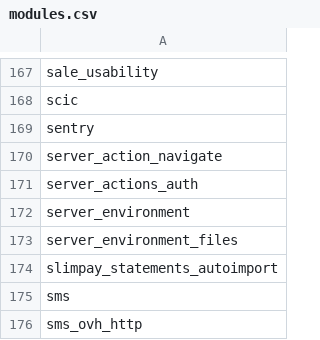
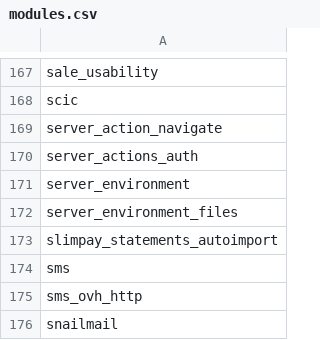
Before and after one commit to commown/odoo_migrate_12_16, a CSV file: modules.csv, drawn as a sheet; only a part is shown, gaps mark what is left out; the shorter side is filled out with more unchanged rows; the diff names each change by its address in the sheet, - before the commit and + after, or states it on an @@ line.

Commit message:
Remove unused sentry module from migration

```diff
--- a/modules.csv
+++ b/modules.csv
-row 169: sentry
```
